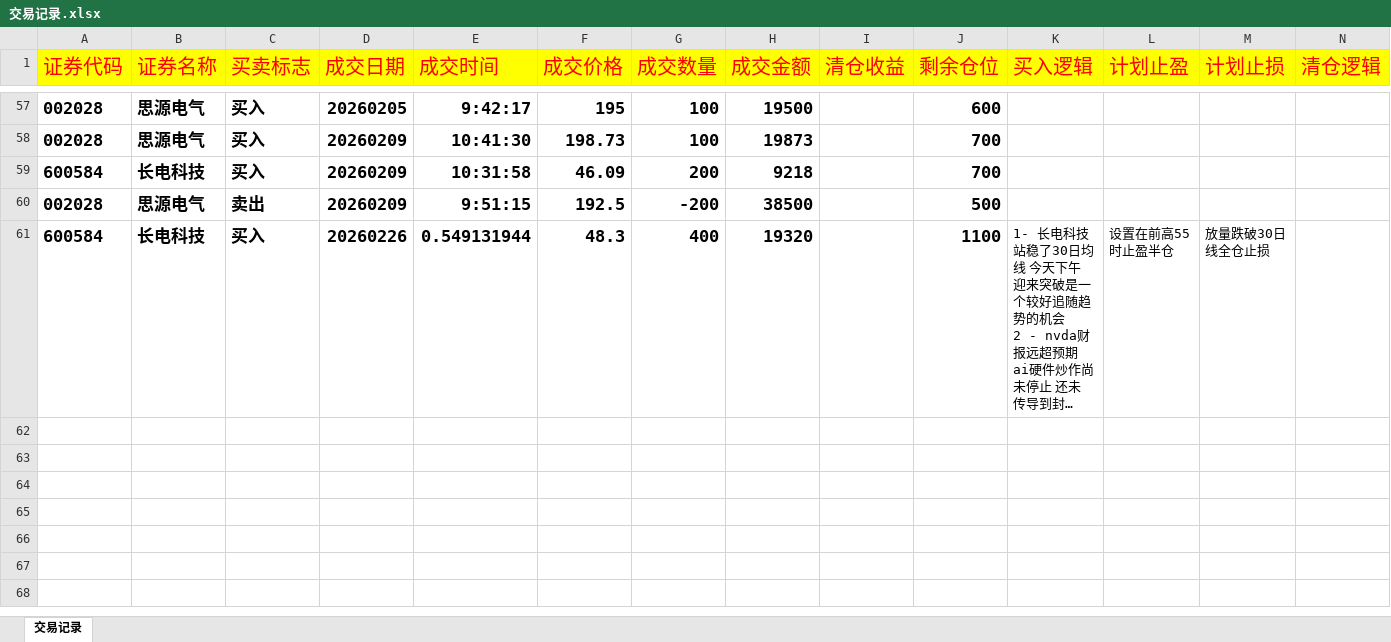
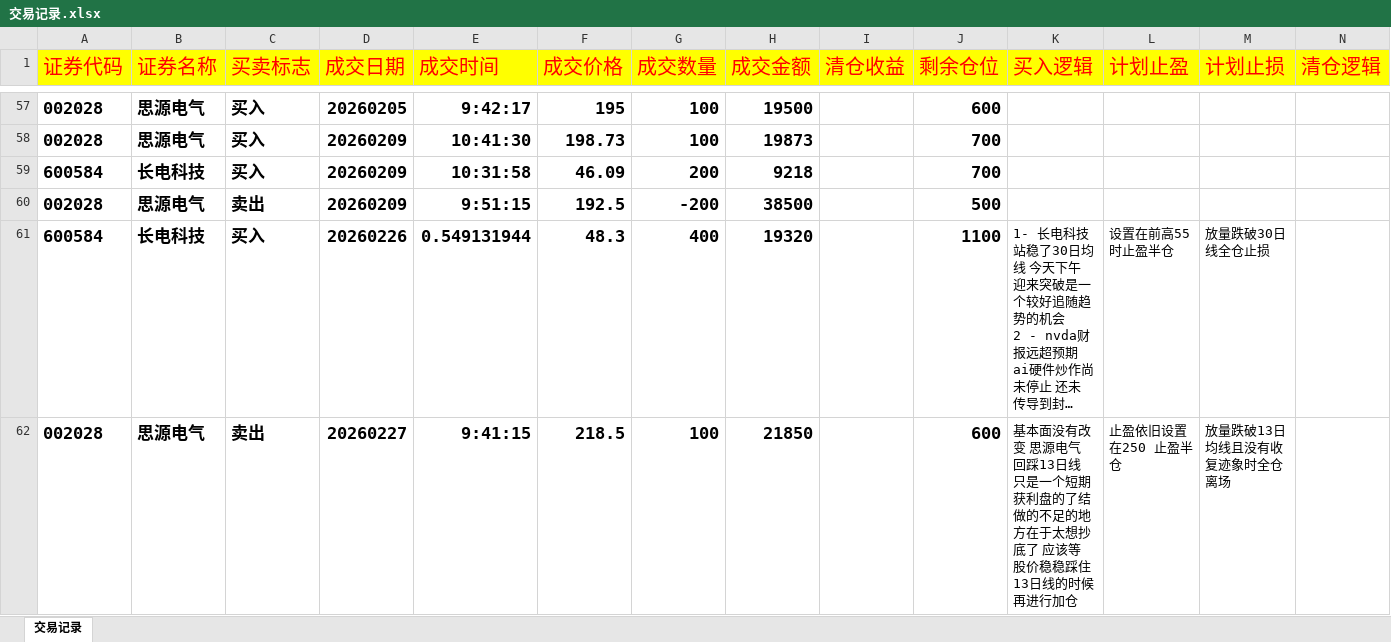
Before and after one commit to buyaofan0001-lang/Trading_assess, an Excel workbook: 交易记录.xlsx, sheet 交易记录, drawn as a sheet; only a part is shown, gaps mark what is left out; long unchanged cells end in …; values as stored, in another font and other column widths than the file's, no borders; the diff names each change by its address in the sheet, - before the commit and + after, or states it on an @@ line.

```diff
--- a/交易记录.xlsx (sheet 交易记录)
+++ b/交易记录.xlsx (sheet 交易记录)
+row 62: 002028 | 思源电气 | 卖出 | 20260227 | 9:41:15 | 218.5 | 100 | 21850 |  | 600 | 基本面没有改变 思源电气回踩13日线 只是一个短期获利盘的了结 做的不足的地方在于太想抄底了 应该等股价稳稳踩住13日线的时候再进行加仓 | 止盈依旧设置在250 止盈半仓 | 放量跌破13日均线且没有收复迹象时全仓离场
```
Also changed, not shown: 1 other file.
